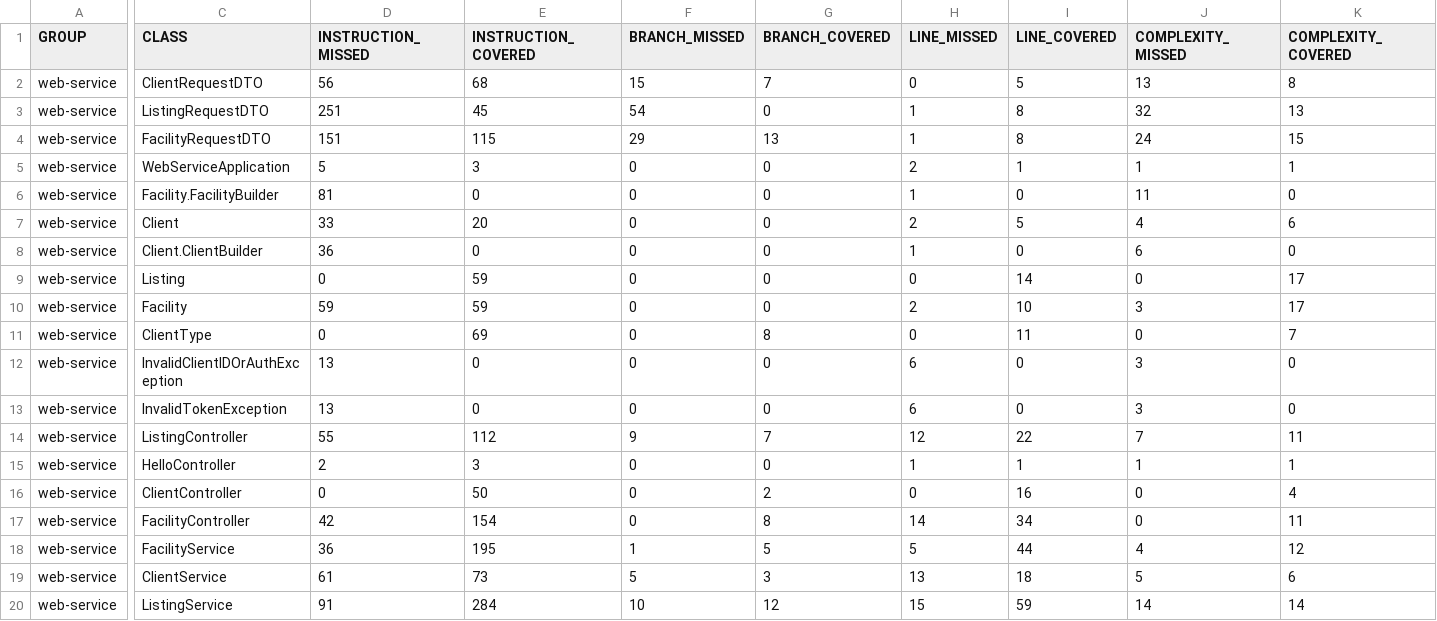
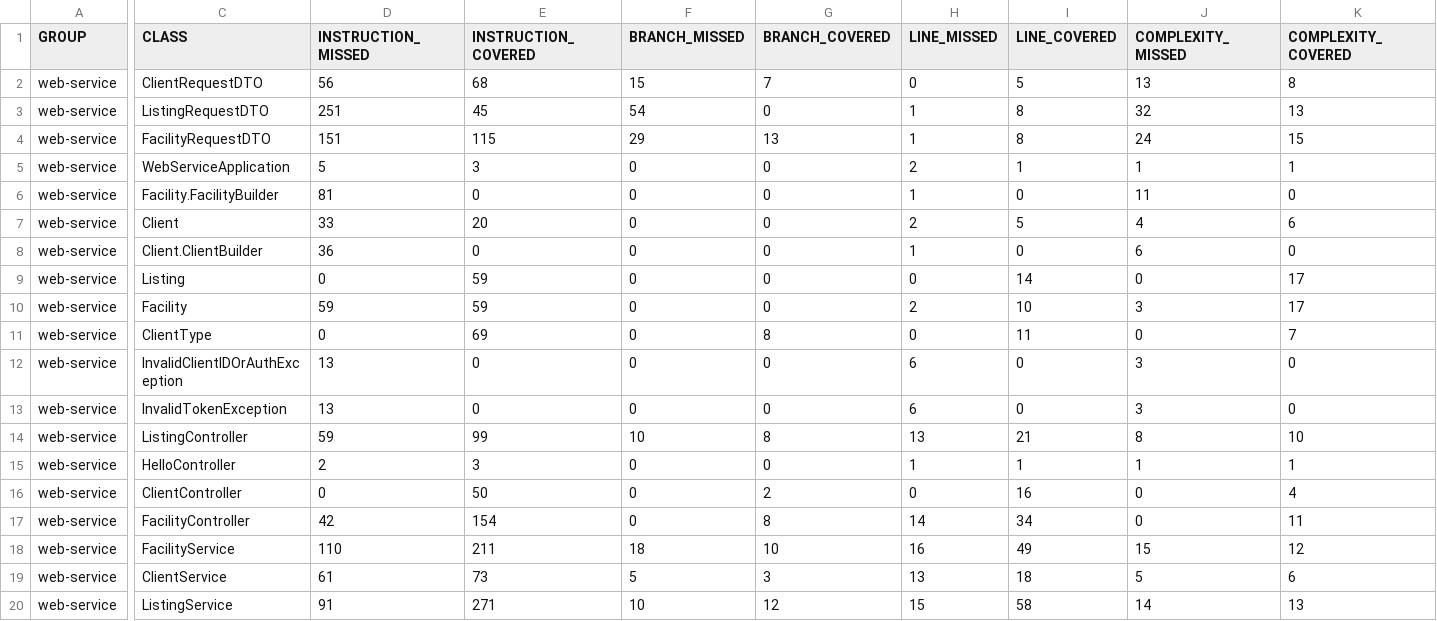
Before and after one commit to yj2806/COMS4156_Project_TeamClover, a CSV file: report/branch-coverage/jacoco/jacoco.csv, drawn as a sheet; only a part is shown, gaps mark what is left out; the diff covers the shown part only; the diff names each change by its address in the sheet, - before the commit and + after, or states it on an @@ line.

```diff
--- a/report/branch-coverage/jacoco/jacoco.csv
+++ b/report/branch-coverage/jacoco/jacoco.csv
-D14 (INSTRUCTION_MISSED): 55
+D14 (INSTRUCTION_MISSED): 59
-E14 (INSTRUCTION_COVERED): 112
+E14 (INSTRUCTION_COVERED): 99
-F14 (BRANCH_MISSED): 9
+F14 (BRANCH_MISSED): 10
-G14 (BRANCH_COVERED): 7
+G14 (BRANCH_COVERED): 8
-H14 (LINE_MISSED): 12
+H14 (LINE_MISSED): 13
-I14 (LINE_COVERED): 22
+I14 (LINE_COVERED): 21
-J14 (COMPLEXITY_MISSED): 7
+J14 (COMPLEXITY_MISSED): 8
-K14 (COMPLEXITY_COVERED): 11
+K14 (COMPLEXITY_COVERED): 10
-D18 (INSTRUCTION_MISSED): 36
+D18 (INSTRUCTION_MISSED): 110
-E18 (INSTRUCTION_COVERED): 195
+E18 (INSTRUCTION_COVERED): 211
-F18 (BRANCH_MISSED): 1
+F18 (BRANCH_MISSED): 18
-G18 (BRANCH_COVERED): 5
+G18 (BRANCH_COVERED): 10
-H18 (LINE_MISSED): 5
+H18 (LINE_MISSED): 16
-I18 (LINE_COVERED): 44
+I18 (LINE_COVERED): 49
-J18 (COMPLEXITY_MISSED): 4
+J18 (COMPLEXITY_MISSED): 15
-E20 (INSTRUCTION_COVERED): 284
+E20 (INSTRUCTION_COVERED): 271
-I20 (LINE_COVERED): 59
+I20 (LINE_COVERED): 58
-K20 (COMPLEXITY_COVERED): 14
+K20 (COMPLEXITY_COVERED): 13
```
Also changed, not shown: 2 edited cells elsewhere in this file, report/ci/jacoco/jacoco.csv, 26 other files.
